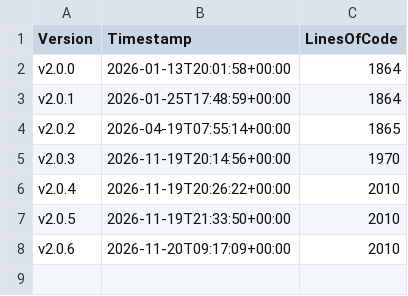
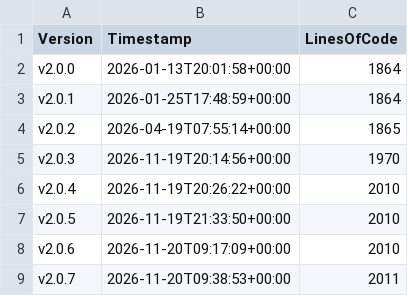
Before and after one commit to anionDev/Adame, a CSV file: Other/Metrics/RepositoryStatisticsPerCommit.csv, drawn as a sheet; the diff names each change by its address in the sheet, - before the commit and + after, or states it on an @@ line.

Commit message:
Applied changes from the pre-merge-pipeline-run for branch 'other/maintenance'.

```diff
--- a/Other/Metrics/RepositoryStatisticsPerCommit.csv
+++ b/Other/Metrics/RepositoryStatisticsPerCommit.csv
+row 9: v2.0.7 | 2026-11-20T09:38:53+00:00 | 2011
```
Also changed, not shown: Other/Reference/Technical/Diagrams/LoC-Diagram.csv, 3 other files.
